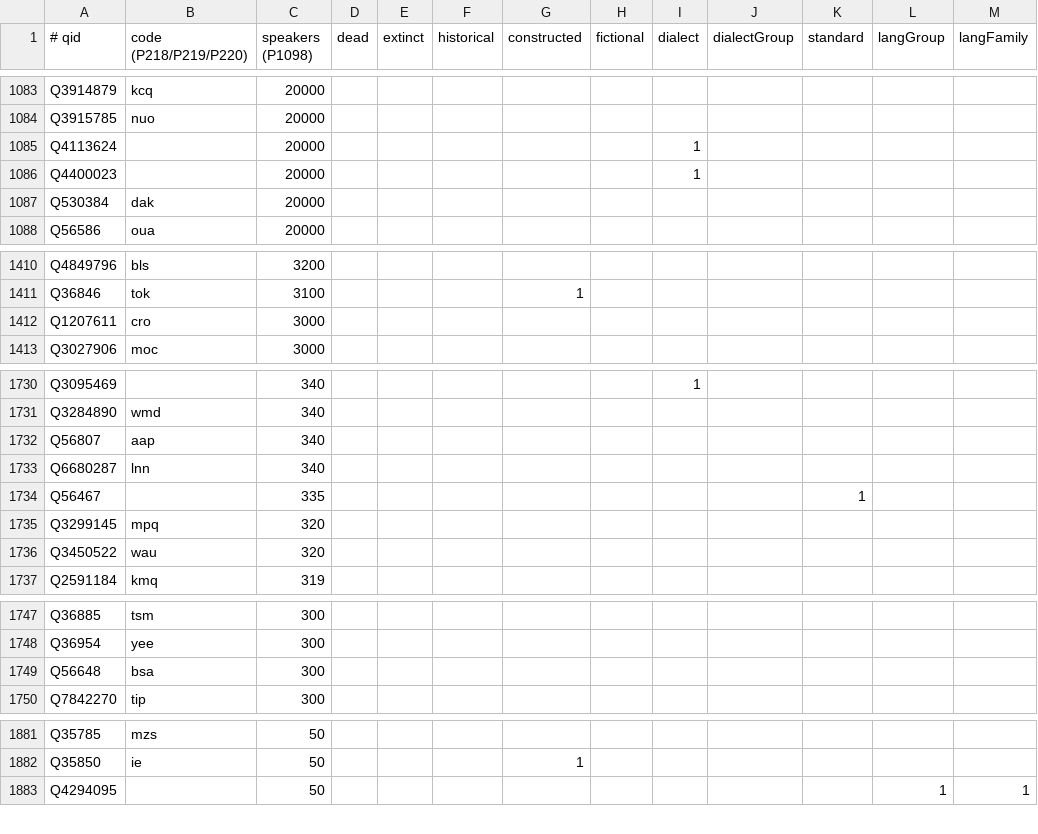
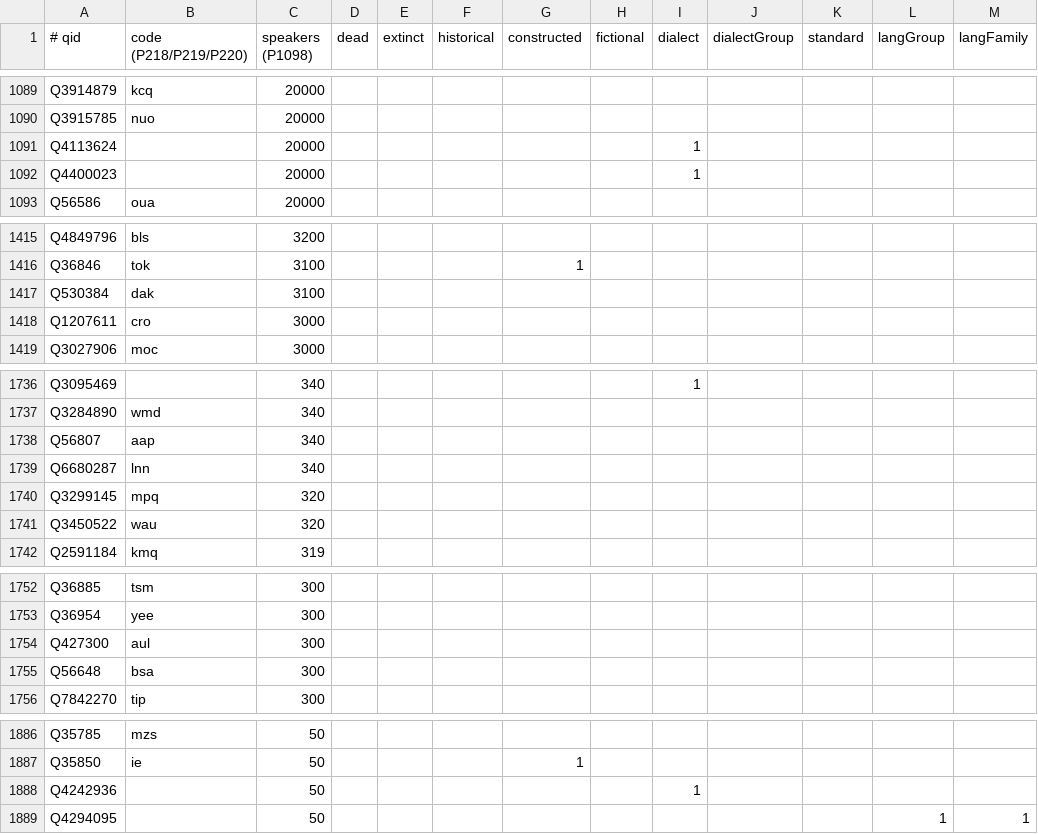
Before and after one commit to Trummler12/custom-wordlists, a TSV file: data-raw/geography/languages/language-structure.tsv, drawn as a sheet; only a part is shown, gaps mark what is left out; the diff covers the shown part only.

```diff
--- a/data-raw/geography/languages/language-structure.tsv
+++ b/data-raw/geography/languages/language-structure.tsv
@@ -1086,3 +1092,2 @@ Q4113624		20000						1
 Q4400023		20000						1				
-Q530384	dak	20000										
 Q56586	oua	20000										
@@ -1411,2 +1416,3 @@ Q4849796	bls	3200
 Q36846	tok	3100				1						
+Q530384	dak	3100										
 Q1207611	cro	3000										
@@ -1733,3 +1739,2 @@ Q56807	aap	340
 Q6680287	lnn	340										
-Q56467		335								1		
 Q3299145	mpq	320										
@@ -1748,2 +1753,3 @@ Q36885	tsm	300
 Q36954	yee	300										
+Q427300	aul	300										
 Q56648	bsa	300										
@@ -1882,2 +1887,3 @@ Q35785	mzs	50
 Q35850	ie	50				1						
+Q4242936		50						1				
 Q4294095		50									1	1
```
Also changed, not shown: 6 added rows, 1 removed row and 4 edited cells elsewhere in this file, 2 other files.
